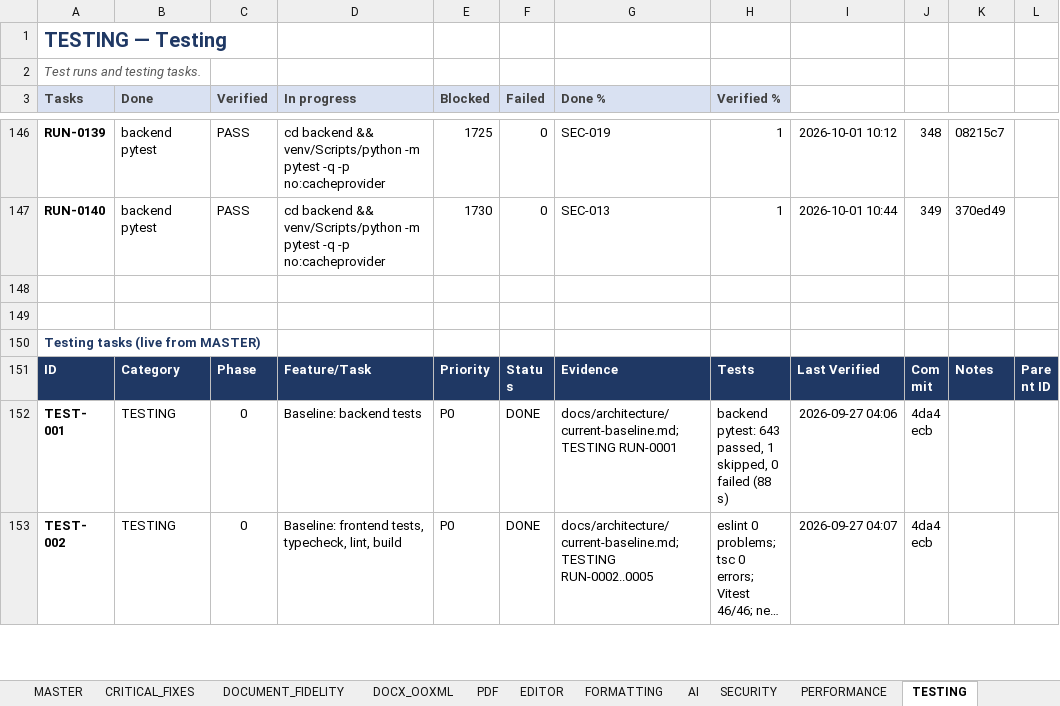
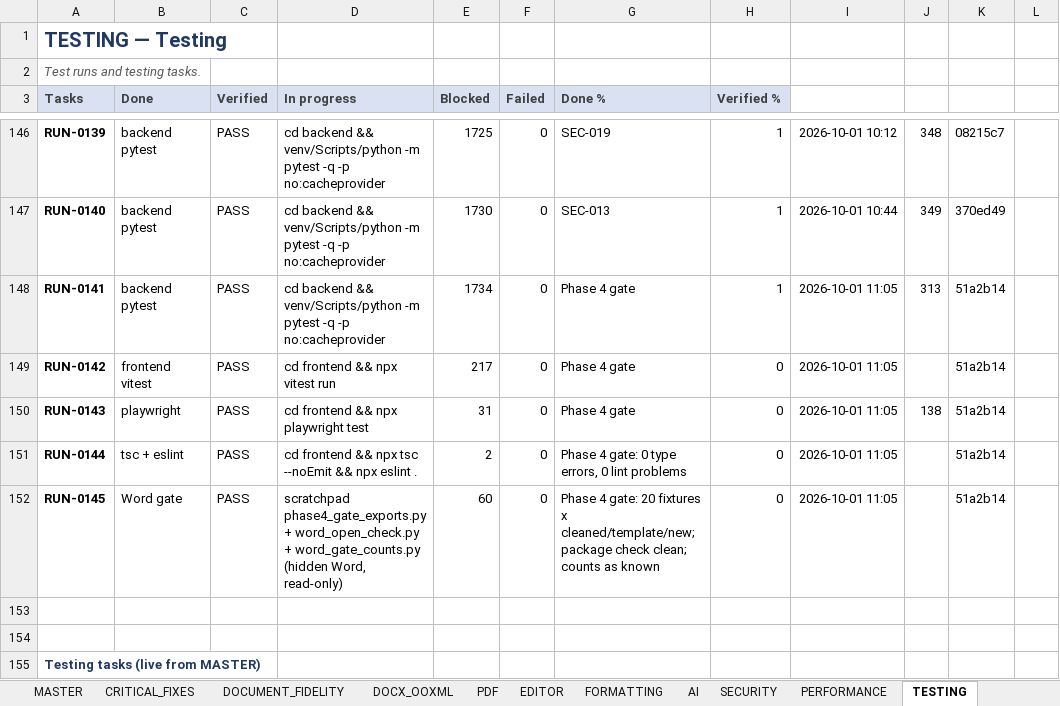
Before and after one commit to Drajeto07/claude, an Excel workbook: SmartDoc_Master_Implementation_Tracker.xlsx, sheet TESTING, drawn as a sheet; only a part is shown, gaps mark what is left out; the shorter side is filled out with more unchanged rows; long unchanged cells end in …; values as stored, in another font and other column widths than the file's, no borders; conditional formats not drawn; the diff names each change by its address in the sheet, - before the commit and + after, or states it on an @@ line.

```diff
--- a/SmartDoc_Master_Implementation_Tracker.xlsx (sheet TESTING)
+++ b/SmartDoc_Master_Implementation_Tracker.xlsx (sheet TESTING)
+row 148: RUN-0141 | backend pytest | PASS | cd backend && venv/Scripts/python -m pytest -q -p no:cacheprovider | 1734 | 0 | Phase 4 gate | 1 | 2026-10-01 11:05 | 313 | 51a2b14
+row 149: RUN-0142 | frontend vitest | PASS | cd frontend && npx vitest run | 217 | 0 | Phase 4 gate | 0 | 2026-10-01 11:05 |  | 51a2b14
+row 150: RUN-0143 | playwright | PASS | cd frontend && npx playwright test | 31 | 0 | Phase 4 gate | 0 | 2026-10-01 11:05 | 138 | 51a2b14
+row 151: RUN-0144 | tsc + eslint | PASS | cd frontend && npx tsc --noEmit && npx eslint . | 2 | 0 | Phase 4 gate: 0 type errors, 0 lint problems | 0 | 2026-10-01 11:05 |  | 51a2b14
+row 152: RUN-0145 | Word gate | PASS | scratchpad phase4_gate_exports.py + word_open_check.py + word_gate_counts.py (hidden Word, read-only) | 60 | 0 | Phase 4 gate: 20 fixtures x cleaned/template/new; package check clean; counts as known | 0 | 2026-10-01 11:05 |  | 51a2b14
```
Also changed, not shown: sheet DASHBOARD, sheet MASTER, sheet DOCX_OOXML, sheet SESSION_STATE, sheet CHANGE_LOG, formulas that keep their value, 4 other files.
